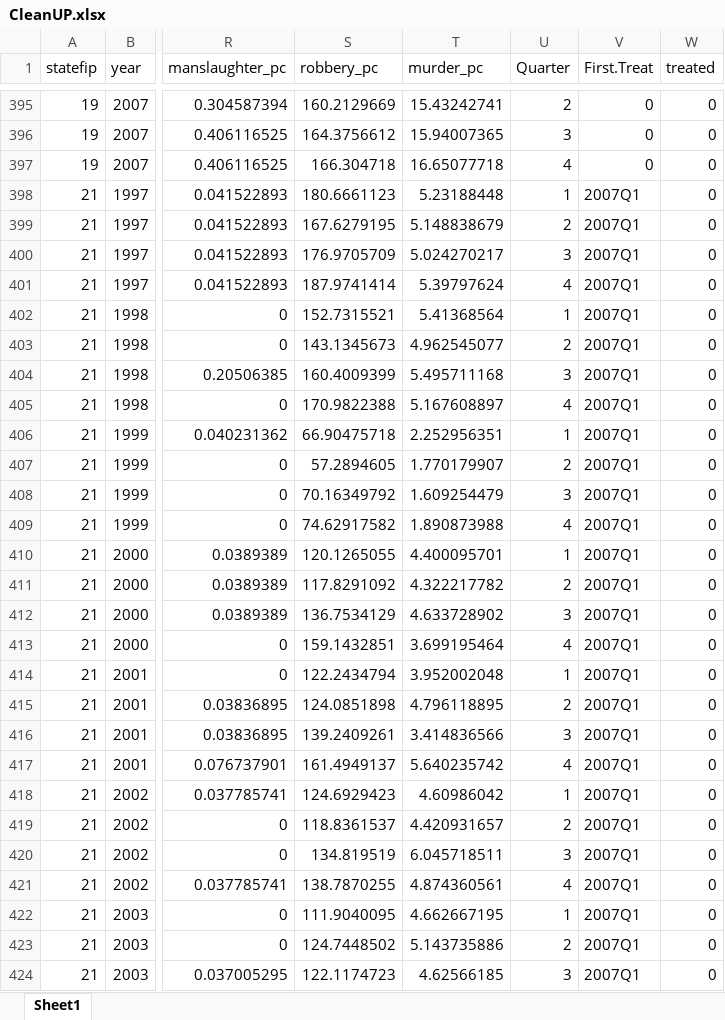
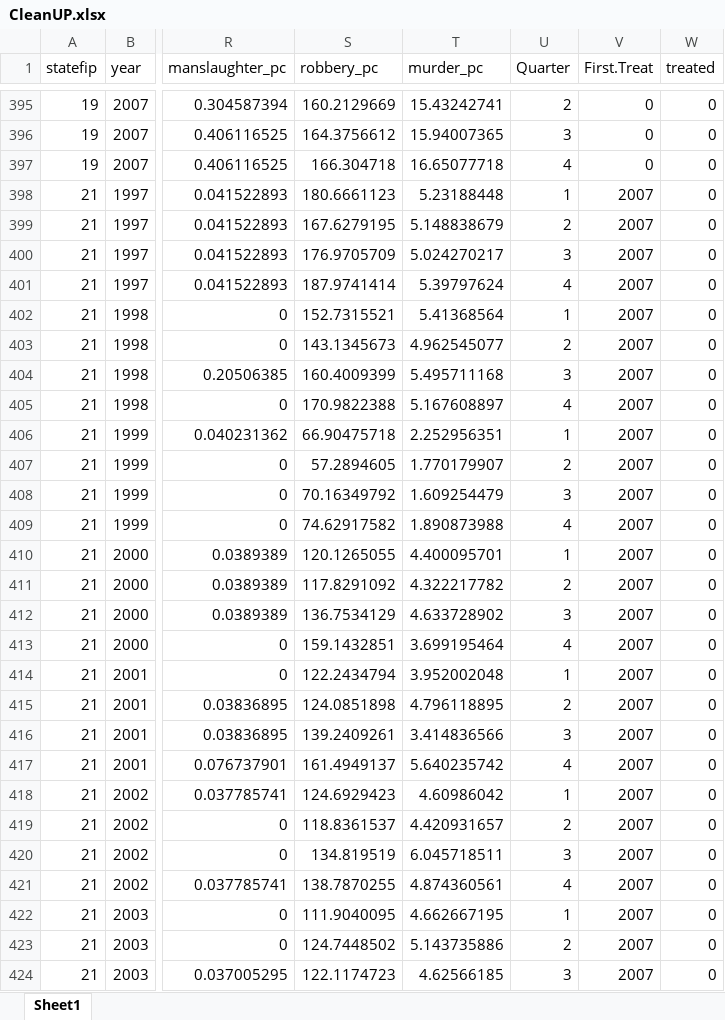
Before and after one commit to gaetanoDJ/CausalReasearch, an Excel workbook: CleanUP.xlsx, sheet Sheet1, drawn as a sheet; only a part is shown, gaps mark what is left out; values as stored, in another font and other column widths than the file's, no borders; table styles not drawn; the diff covers the shown part only; the diff names each change by its address in the sheet, - before the commit and + after, or states it on an @@ line.

```diff
--- a/CleanUP.xlsx (sheet Sheet1)
+++ b/CleanUP.xlsx (sheet Sheet1)
-V398:V424 (First.Treat): 2007Q1
+V398:V424 (First.Treat): 2007
```
Also changed, not shown: 589 edited cells elsewhere in this sheet, 3 other files.
